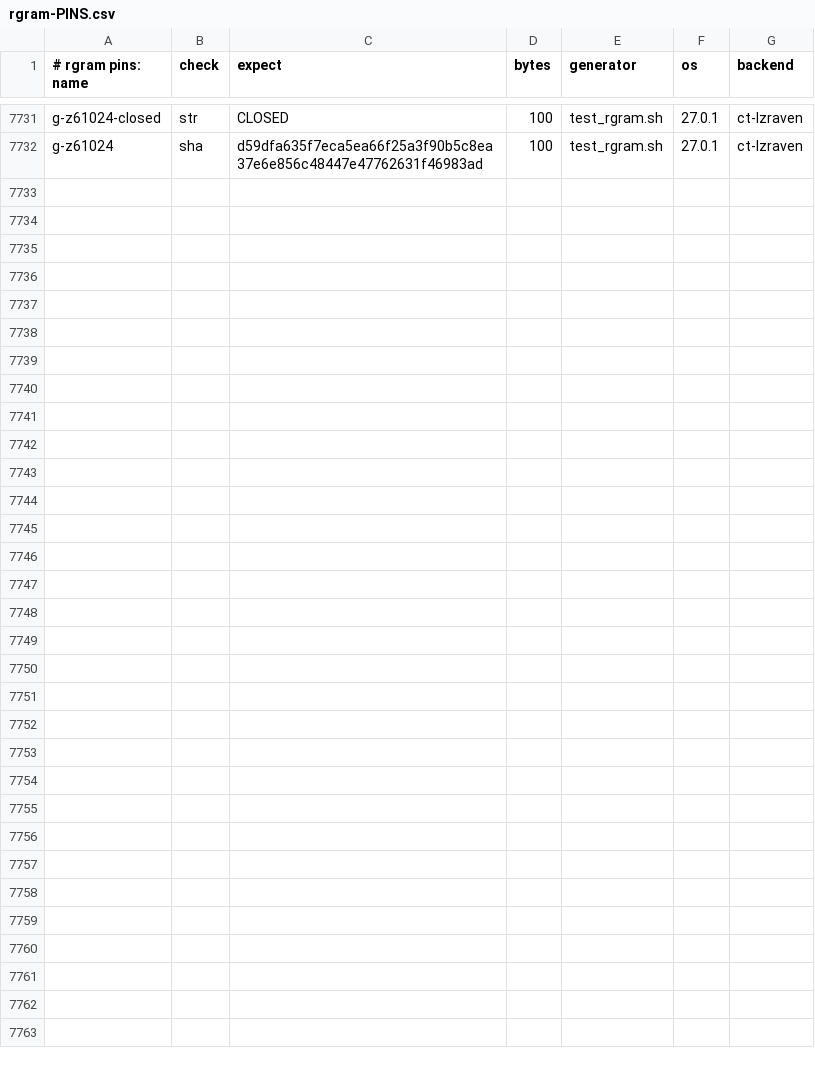
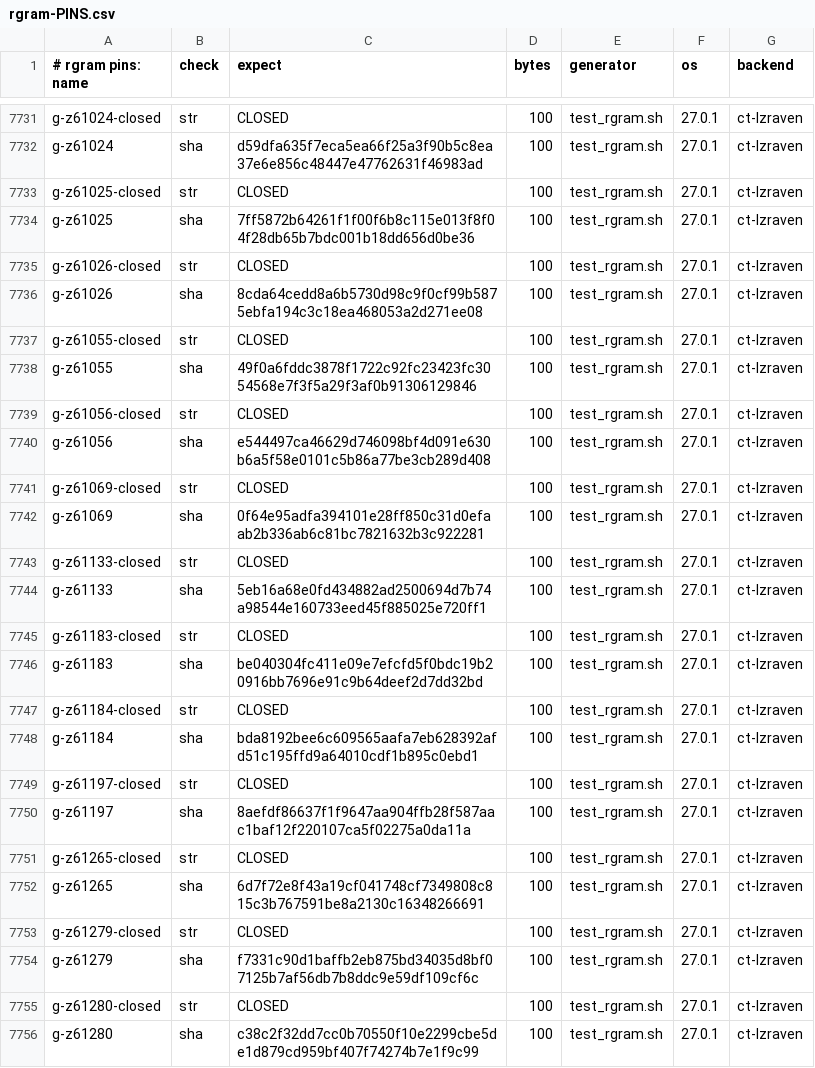
Before and after one commit to mrowlinson/applearchive-cleanroom, a CSV file: vectors/rgram-PINS.csv, drawn as a sheet; only a part is shown, gaps mark what is left out; the diff names each change by its address in the sheet, - before the commit and + after, or states it on an @@ line.

```diff
--- a/vectors/rgram-PINS.csv
+++ b/vectors/rgram-PINS.csv
+row 7733: g-z61025-closed | str | CLOSED | 100 | test_rgram.sh | 27.0.1 | ct-lzraven
+row 7734: g-z61025 | sha | 7ff5872b64261f1f00f6b8c115e013f8f04f28db65b7bdc001b18dd656d0be36 | 100 | test_rgram.sh | 27.0.1 | ct-lzraven
+row 7735: g-z61026-closed | str | CLOSED | 100 | test_rgram.sh | 27.0.1 | ct-lzraven
+row 7736: g-z61026 | sha | 8cda64cedd8a6b5730d98c9f0cf99b5875ebfa194c3c18ea468053a2d271ee08 | 100 | test_rgram.sh | 27.0.1 | ct-lzraven
+row 7737: g-z61055-closed | str | CLOSED | 100 | test_rgram.sh | 27.0.1 | ct-lzraven
+row 7738: g-z61055 | sha | 49f0a6fddc3878f1722c92fc23423fc3054568e7f3f5a29f3af0b91306129846 | 100 | test_rgram.sh | 27.0.1 | ct-lzraven
+row 7739: g-z61056-closed | str | CLOSED | 100 | test_rgram.sh | 27.0.1 | ct-lzraven
+row 7740: g-z61056 | sha | e544497ca46629d746098bf4d091e630b6a5f58e0101c5b86a77be3cb289d408 | 100 | test_rgram.sh | 27.0.1 | ct-lzraven
+row 7741: g-z61069-closed | str | CLOSED | 100 | test_rgram.sh | 27.0.1 | ct-lzraven
+row 7742: g-z61069 | sha | 0f64e95adfa394101e28ff850c31d0efaab2b336ab6c81bc7821632b3c922281 | 100 | test_rgram.sh | 27.0.1 | ct-lzraven
+row 7743: g-z61133-closed | str | CLOSED | 100 | test_rgram.sh | 27.0.1 | ct-lzraven
+row 7744: g-z61133 | sha | 5eb16a68e0fd434882ad2500694d7b74a98544e160733eed45f885025e720ff1 | 100 | test_rgram.sh | 27.0.1 | ct-lzraven
+row 7745: g-z61183-closed | str | CLOSED | 100 | test_rgram.sh | 27.0.1 | ct-lzraven
+row 7746: g-z61183 | sha | be040304fc411e09e7efcfd5f0bdc19b20916bb7696e91c9b64deef2d7dd32bd | 100 | test_rgram.sh | 27.0.1 | ct-lzraven
+row 7747: g-z61184-closed | str | CLOSED | 100 | test_rgram.sh | 27.0.1 | ct-lzraven
+row 7748: g-z61184 | sha | bda8192bee6c609565aafa7eb628392afd51c195ffd9a64010cdf1b895c0ebd1 | 100 | test_rgram.sh | 27.0.1 | ct-lzraven
+row 7749: g-z61197-closed | str | CLOSED | 100 | test_rgram.sh | 27.0.1 | ct-lzraven
+row 7750: g-z61197 | sha | 8aefdf86637f1f9647aa904ffb28f587aac1baf12f220107ca5f02275a0da11a | 100 | test_rgram.sh | 27.0.1 | ct-lzraven
+row 7751: g-z61265-closed | str | CLOSED | 100 | test_rgram.sh | 27.0.1 | ct-lzraven
+row 7752: g-z61265 | sha | 6d7f72e8f43a19cf041748cf7349808c815c3b767591be8a2130c16348266691 | 100 | test_rgram.sh | 27.0.1 | ct-lzraven
+row 7753: g-z61279-closed | str | CLOSED | 100 | test_rgram.sh | 27.0.1 | ct-lzraven
+row 7754: g-z61279 | sha | f7331c90d1baffb2eb875bd34035d8bf07125b7af56db7b8ddc9e59df109cf6c | 100 | test_rgram.sh | 27.0.1 | ct-lzraven
+row 7755: g-z61280-closed | str | CLOSED | 100 | test_rgram.sh | 27.0.1 | ct-lzraven
+row 7756: g-z61280 | sha | c38c2f32dd7cc0b70550f10e2299cbe5de1d879cd959bf407f74274b7e1f9c99 | 100 | test_rgram.sh | 27.0.1 | ct-lzraven
```
Also changed, not shown: 2 other files.
